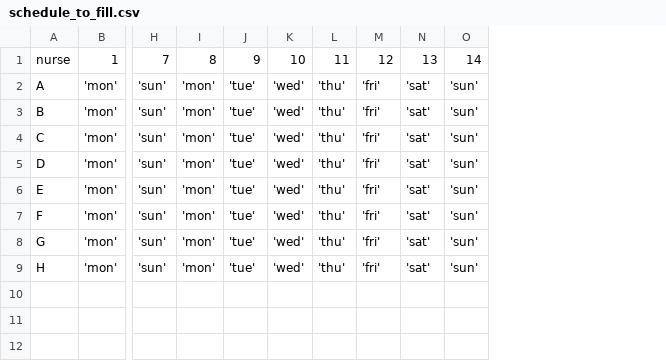
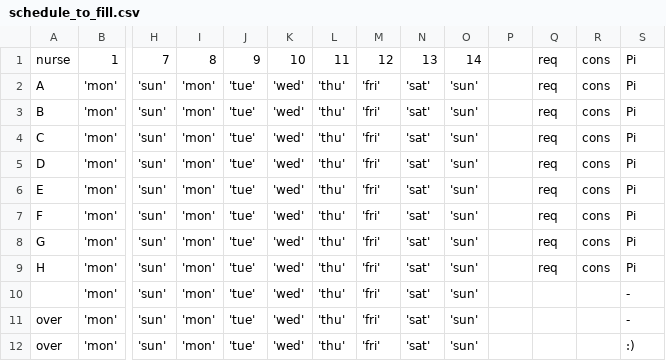
Before and after one commit to evavanrooijen/thesis_MSc, a CSV file: data/schedule_to_fill.csv, drawn as a sheet; only a part is shown, gaps mark what is left out; rows hold the shown columns only; the diff names each change by its address in the sheet, - before the commit and + after, or states it on an @@ line.

```diff
--- a/data/schedule_to_fill.csv
+++ b/data/schedule_to_fill.csv
+column P, empty
+column Q, rows 1-9: all req
+column R, rows 1-9: all cons
+column S, rows 1-9: all Pi
+row 10:  | 'mon' | 'sun' | 'mon' | 'tue' | 'wed' | 'thu' | 'fri' | 'sat' | 'sun' |  |  |  | -
+row 11: over | 'mon' | 'sun' | 'mon' | 'tue' | 'wed' | 'thu' | 'fri' | 'sat' | 'sun' |  |  |  | -
+row 12: over | 'mon' | 'sun' | 'mon' | 'tue' | 'wed' | 'thu' | 'fri' | 'sat' | 'sun' |  |  |  | :)
```
Also changed, not shown: 21 other files.
